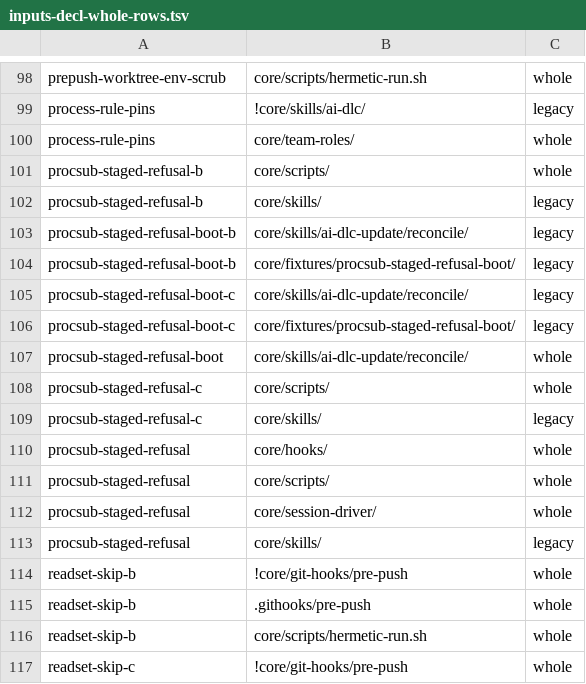
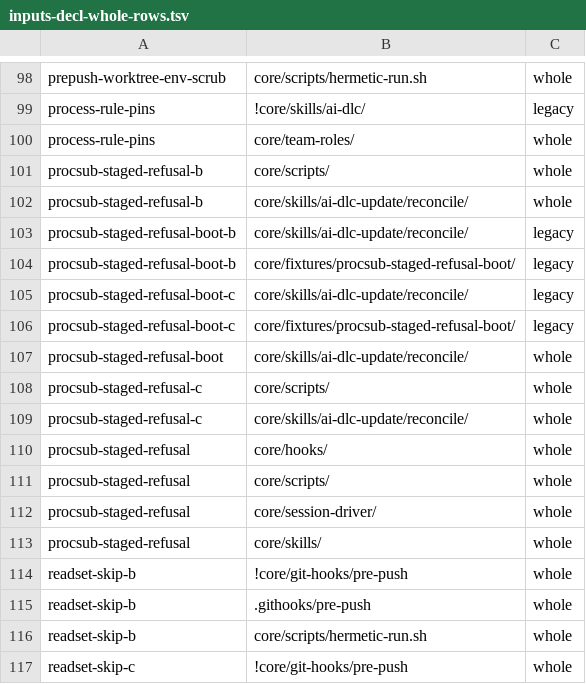
Before and after one commit to euron8/ai-dlc, a TSV file: docs/inputs-decl-whole-rows.tsv, drawn as a sheet; only a part is shown, gaps mark what is left out.

```diff
--- a/docs/inputs-decl-whole-rows.tsv
+++ b/docs/inputs-decl-whole-rows.tsv
@@ -101,3 +101,3 @@ process-rule-pins	core/team-roles/	whole
 procsub-staged-refusal-b	core/scripts/	whole
-procsub-staged-refusal-b	core/skills/	legacy
+procsub-staged-refusal-b	core/skills/ai-dlc-update/reconcile/	whole
 procsub-staged-refusal-boot-b	core/skills/ai-dlc-update/reconcile/	legacy
@@ -108,3 +108,3 @@ procsub-staged-refusal-boot	core/skills/ai-dlc-update/reconcile/	whole
 procsub-staged-refusal-c	core/scripts/	whole
-procsub-staged-refusal-c	core/skills/	legacy
+procsub-staged-refusal-c	core/skills/ai-dlc-update/reconcile/	whole
 procsub-staged-refusal	core/hooks/	whole
@@ -112,3 +112,3 @@ procsub-staged-refusal	core/scripts/	whole
 procsub-staged-refusal	core/session-driver/	whole
-procsub-staged-refusal	core/skills/	legacy
+procsub-staged-refusal	core/skills/	whole
 readset-skip-b	!core/git-hooks/pre-push	whole
```
Also changed, not shown: .ai-dlc-fixture-readsets.tsv, 10 other files.
